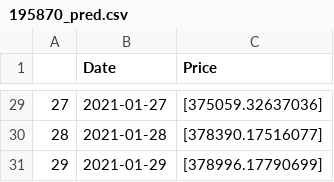
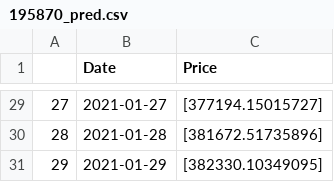
Before and after one commit to chaegon/DigitalFrontier, a CSV file: SOURCE/data/195870_pred.csv, drawn as a sheet; only a part is shown, gaps mark what is left out; the diff covers the shown part only.

```diff
--- a/SOURCE/data/195870_pred.csv
+++ b/SOURCE/data/195870_pred.csv
@@ -29,3 +29,3 @@
-27,2021-01-27,[375059.32637036]
-28,2021-01-28,[378390.17516077]
-29,2021-01-29,[378996.17790699]
+27,2021-01-27,[377194.15015727]
+28,2021-01-28,[381672.51735896]
+29,2021-01-29,[382330.10349095]
```
Also changed, not shown: 27 edited cells elsewhere in this file, 3 other files.
